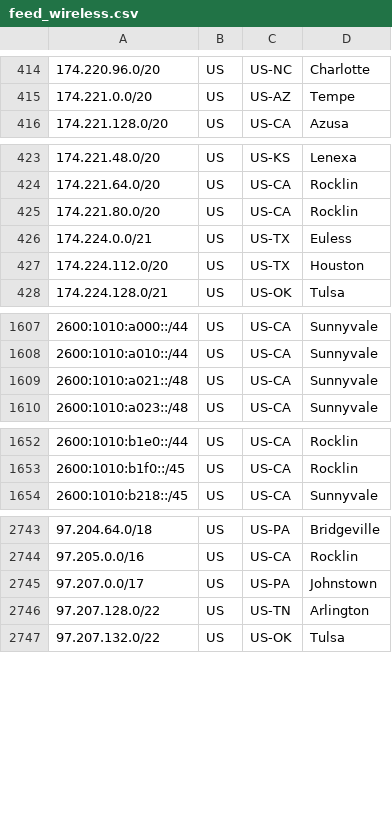
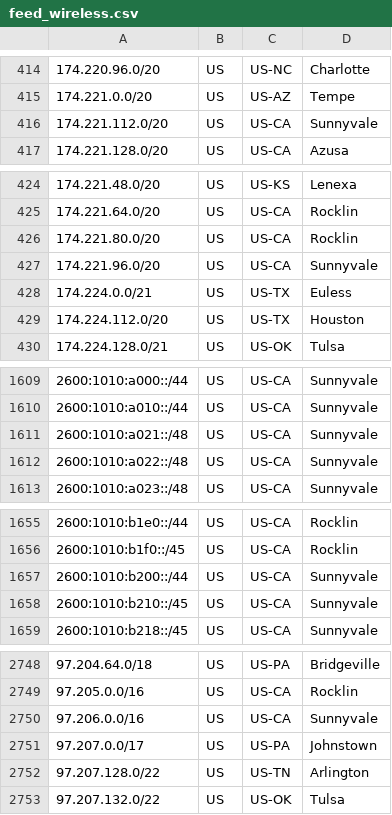
Before and after one commit to Verizon/verizon-geofeed, a CSV file: feed_wireless.csv, drawn as a sheet; only a part is shown, gaps mark what is left out; the diff names each change by its address in the sheet, - before the commit and + after, or states it on an @@ line.

```diff
--- a/feed_wireless.csv
+++ b/feed_wireless.csv
+row 416: 174.221.112.0/20 | US | US-CA | Sunnyvale
+row 427: 174.221.96.0/20 | US | US-CA | Sunnyvale
+row 1612: 2600:1010:a022::/48 | US | US-CA | Sunnyvale
+row 1657: 2600:1010:b200::/44 | US | US-CA | Sunnyvale
+row 1658: 2600:1010:b210::/45 | US | US-CA | Sunnyvale
+row 2750: 97.206.0.0/16 | US | US-CA | Sunnyvale
```
Also changed, not shown: feed_5Ghome.csv, 3 other files.
